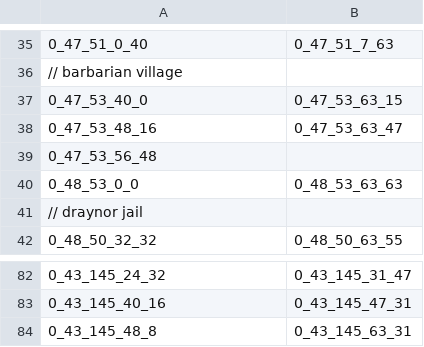
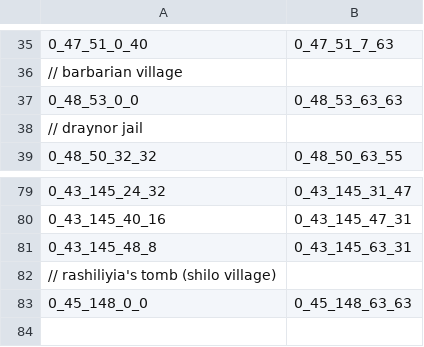
Before and after one commit to AronU/2004Scape, a CSV file: maps/multiway.csv, drawn as a sheet; only a part is shown, gaps mark what is left out; removed rows and columns are numbered as before the commit, all else as after; the diff names each change by its address in the sheet, - before the commit and + after, or states it on an @@ line.

Commit message:
fix(content): wrong bone key objbox, shilo village multiway (#937)
* fix: wrong bone key objbox

* fix: multiway zone changes

```diff
--- a/maps/multiway.csv
+++ b/maps/multiway.csv
-row 37: 0_47_53_40_0 | 0_47_53_63_15
-row 38: 0_47_53_48_16 | 0_47_53_63_47
-row 39: 0_47_53_56_48
+row 82: // rashiliyia's tomb (shilo village)
+row 83: 0_45_148_0_0 | 0_45_148_63_63
```
Also changed, not shown: 1 other file.
